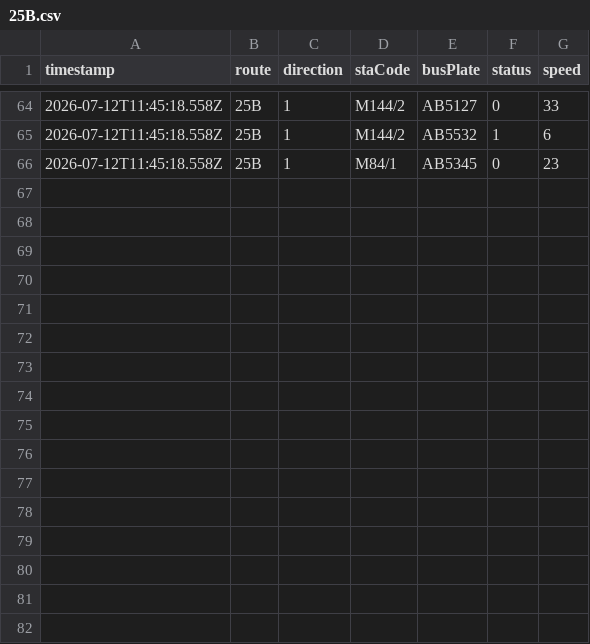
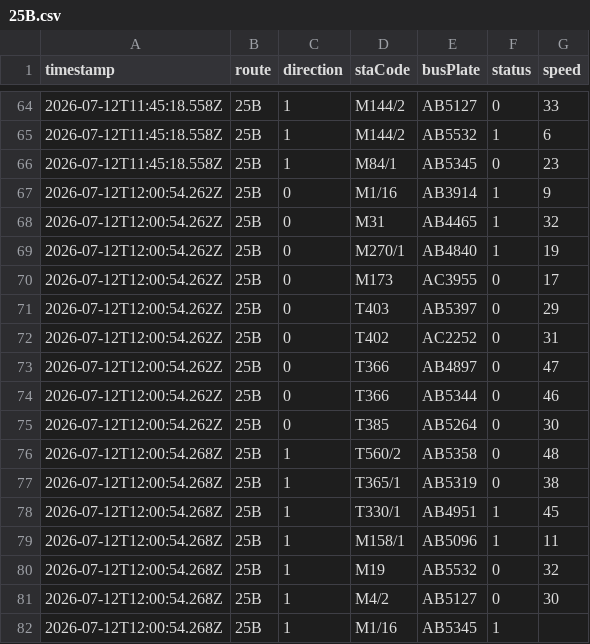
Before and after one commit to ChiHin-Lio/macau-bus-data, a CSV file: raw_logs/25B.csv, drawn as a sheet; only a part is shown, gaps mark what is left out.

Commit message:
scraper: update 25B.csv via Cloudflare Worker

```diff
--- a/raw_logs/25B.csv
+++ b/raw_logs/25B.csv
@@ -66 +66,17 @@ timestamp,route,direction,staCode,busPlate,status,speed
 2026-07-12T11:45:18.558Z,25B,1,M84/1,AB5345,0,23
+2026-07-12T12:00:54.262Z,25B,0,M1/16,AB3914,1,9
+2026-07-12T12:00:54.262Z,25B,0,M31,AB4465,1,32
+2026-07-12T12:00:54.262Z,25B,0,M270/1,AB4840,1,19
+2026-07-12T12:00:54.262Z,25B,0,M173,AC3955,0,17
+2026-07-12T12:00:54.262Z,25B,0,T403,AB5397,0,29
+2026-07-12T12:00:54.262Z,25B,0,T402,AC2252,0,31
+2026-07-12T12:00:54.262Z,25B,0,T366,AB4897,0,47
+2026-07-12T12:00:54.262Z,25B,0,T366,AB5344,0,46
+2026-07-12T12:00:54.262Z,25B,0,T385,AB5264,0,30
+2026-07-12T12:00:54.268Z,25B,1,T560/2,AB5358,0,48
+2026-07-12T12:00:54.268Z,25B,1,T365/1,AB5319,0,38
+2026-07-12T12:00:54.268Z,25B,1,T330/1,AB4951,1,45
+2026-07-12T12:00:54.268Z,25B,1,M158/1,AB5096,1,11
+2026-07-12T12:00:54.268Z,25B,1,M19,AB5532,0,32
+2026-07-12T12:00:54.268Z,25B,1,M4/2,AB5127,0,30
+2026-07-12T12:00:54.268Z,25B,1,M1/16,AB5345,1,
```
